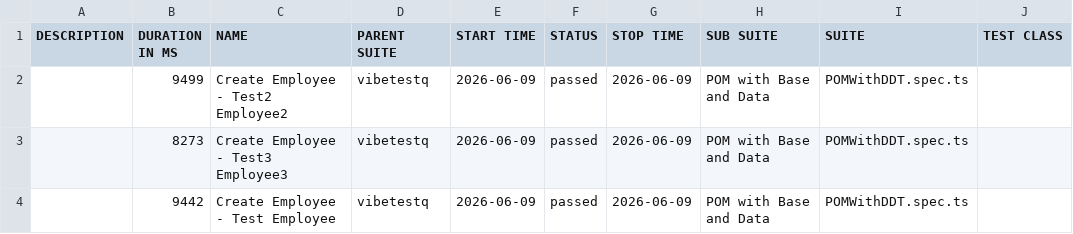
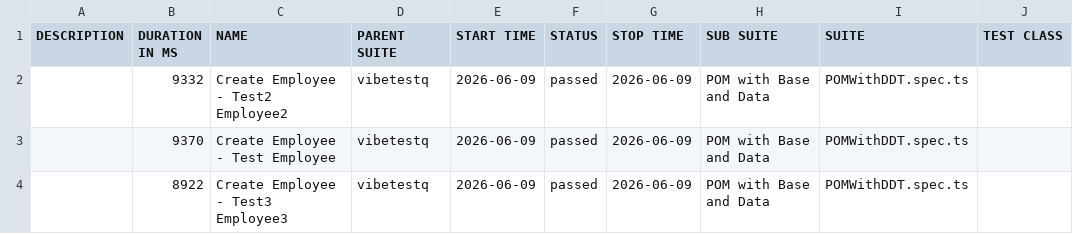
Before and after one commit to qtpsudhakar/pw-apr15-automation, a CSV file: allure/data/suites.csv, drawn as a sheet; only a part is shown; the diff names each change by its address in the sheet, - before the commit and + after, or states it on an @@ line.

Commit message:
Allure report — run 15 6f355d93ee4aea45b260e24aae86425bafb6a627

```diff
--- a/allure/data/suites.csv
+++ b/allure/data/suites.csv
-B2 (DURATION IN MS): 9499
+B2 (DURATION IN MS): 9332
-B3 (DURATION IN MS): 8273
+B3 (DURATION IN MS): 9370
-C3 (NAME): Create Employee - Test3 Employee3
+C3 (NAME): Create Employee - Test Employee
-B4 (DURATION IN MS): 9442
+B4 (DURATION IN MS): 8922
-C4 (NAME): Create Employee - Test Employee
+C4 (NAME): Create Employee - Test3 Employee3
```
Also changed, not shown: 28 other files.
